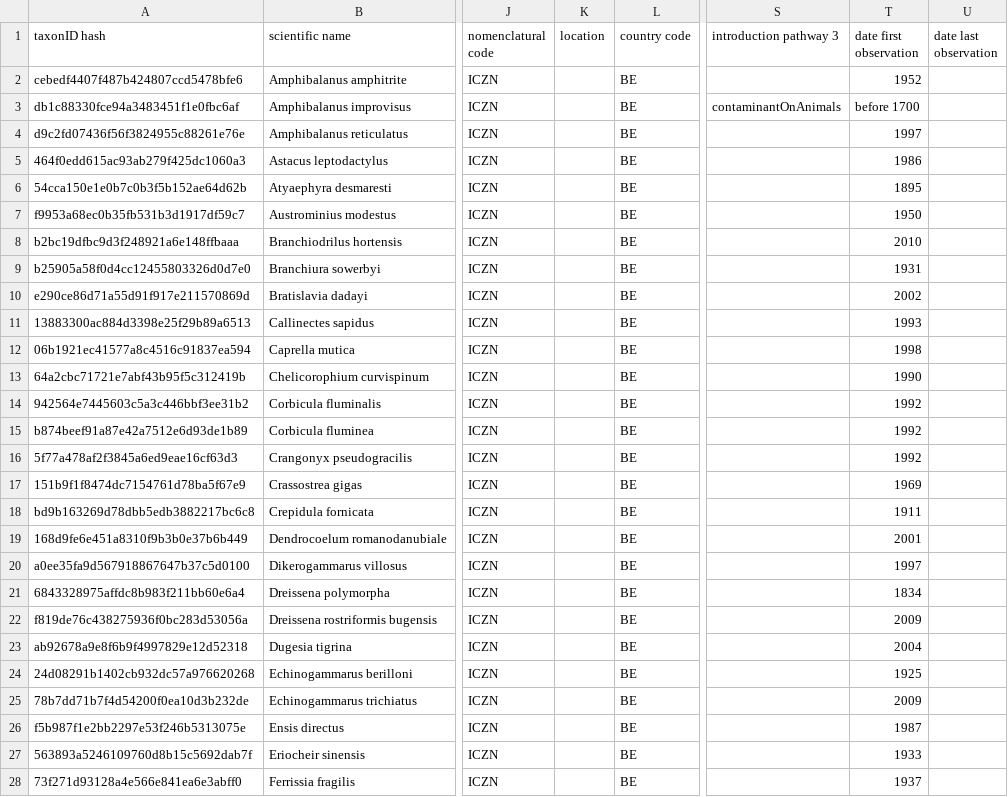
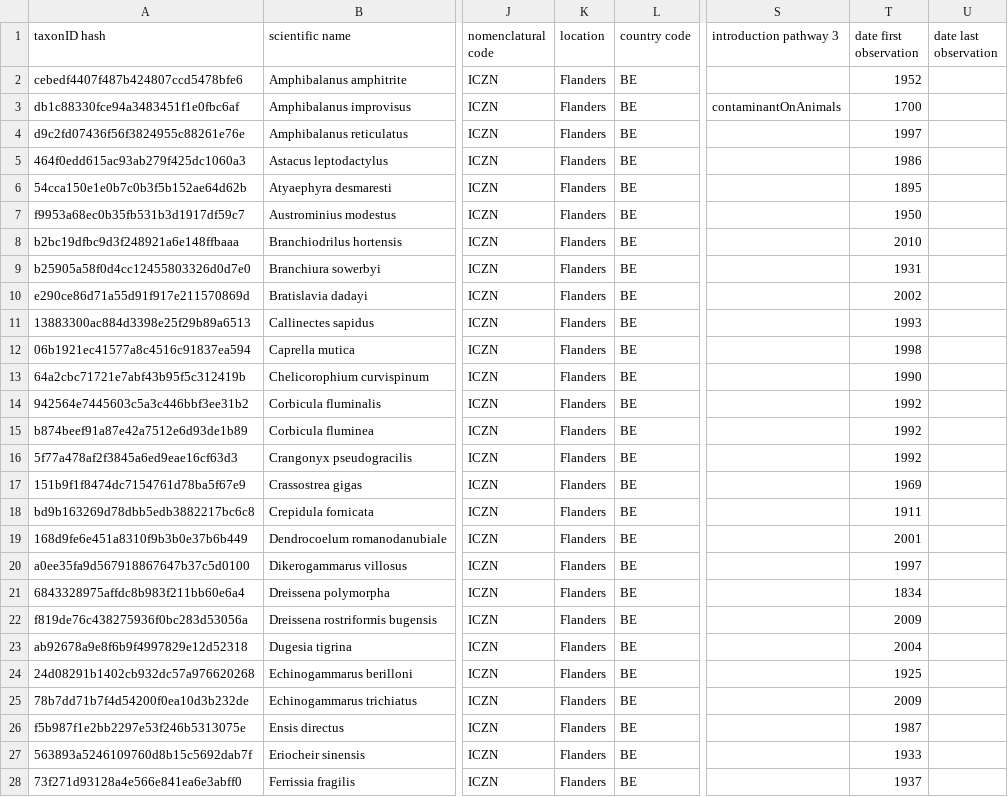
Before and after one commit to LifeWatchINBO/alien-macroinv-website, a CSV file: data/raw/alien_macroinvertebrates_dump.csv, drawn as a sheet; only a part is shown, gaps mark what is left out; the diff covers the shown part only; the diff names each change by its address in the sheet, - before the commit and + after, or states it on an @@ line.

```diff
--- a/data/raw/alien_macroinvertebrates_dump.csv
+++ b/data/raw/alien_macroinvertebrates_dump.csv
-K2:K28 (location): (empty)
+K2:K28 (location): Flanders
-T3 (date first observation): before 1700
+T3 (date first observation): 1700
```
Also changed, not shown: 51 edited cells elsewhere in this file, 1 other file.
